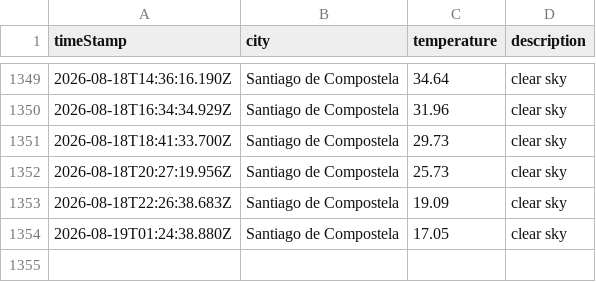
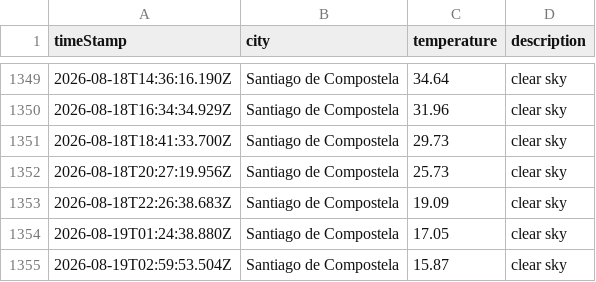
Before and after one commit to jimcousins/Weather-App, a CSV file: data/weather_log.csv, drawn as a sheet; only a part is shown, gaps mark what is left out; the diff names each change by its address in the sheet, - before the commit and + after, or states it on an @@ line.

```diff
--- a/data/weather_log.csv
+++ b/data/weather_log.csv
+row 1355: 2026-08-19T02:59:53.504Z | Santiago de Compostela | 15.87 | clear sky
```
Also changed, not shown: 1 other file.
